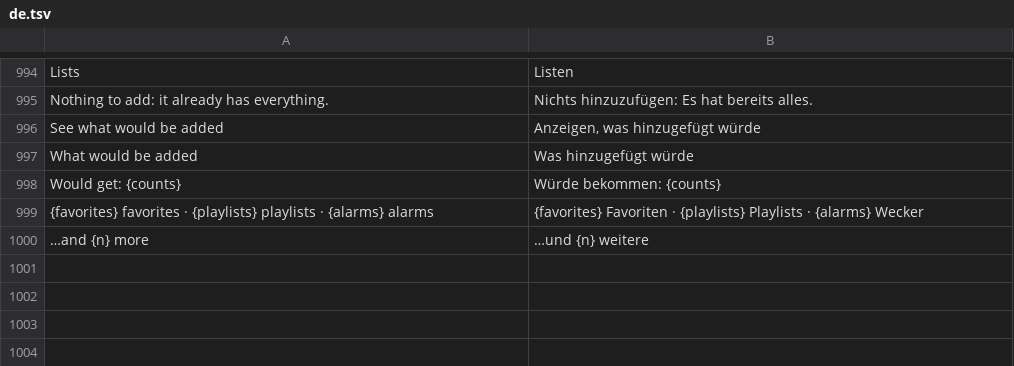
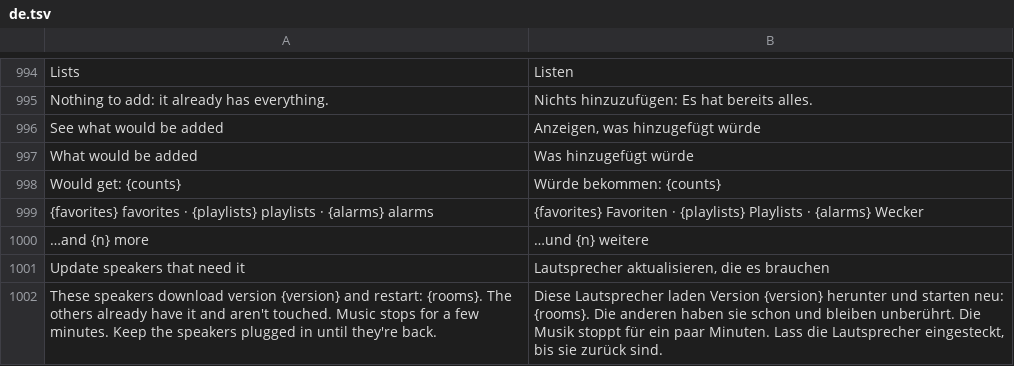
Before and after one commit to ChrispyGee/Roomtone, a TSV file: locales/de.tsv, drawn as a sheet; only a part is shown, gaps mark what is left out; the diff names each change by its address in the sheet, - before the commit and + after, or states it on an @@ line.

```diff
--- a/locales/de.tsv
+++ b/locales/de.tsv
+row 1001: Update speakers that need it | Lautsprecher aktualisieren, die es brauchen
+row 1002: These speakers download version {version} and restart: {rooms}. The others already have it and aren't touched. Music stops for a few minutes. Keep the speakers plugged in until they're back. | Diese Lautsprecher laden Version {version} herunter und starten neu: {rooms}. Die anderen haben sie schon und bleiben unberührt. Die Musik stoppt für ein paar Minuten. Lass die Lautsprecher eingesteckt, bis sie zurück sind.
```
Also changed, not shown: locales/es.tsv, locales/fr.tsv, 9 other files.
